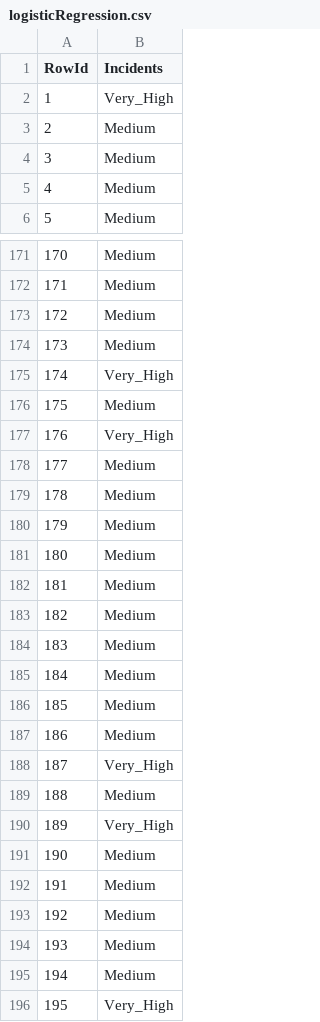
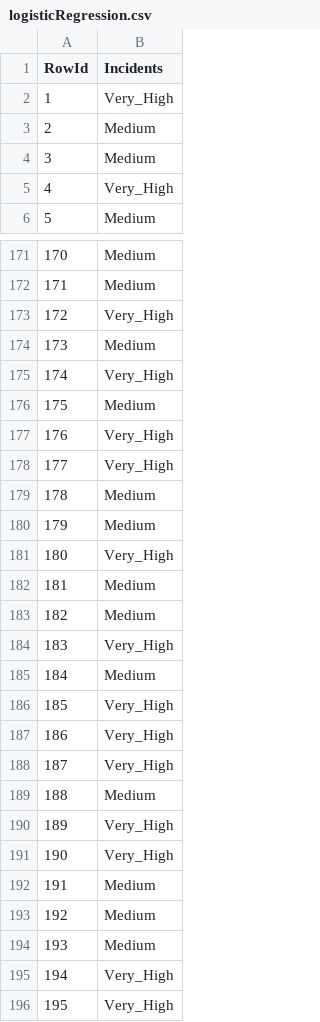
Before and after one commit to simaocunha71/machine_learning-daa, a CSV file: submission_files/logisticRegression.csv, drawn as a sheet; only a part is shown, gaps mark what is left out; the diff covers the shown part only.

```diff
--- a/submission_files/logisticRegression.csv
+++ b/submission_files/logisticRegression.csv
@@ -4,3 +4,3 @@ RowId,Incidents
 3,Medium
-4,Medium
+4,Very_High
 5,Medium
@@ -172,3 +172,3 @@ RowId,Incidents
 171,Medium
-172,Medium
+172,Very_High
 173,Medium
@@ -177,12 +177,12 @@ RowId,Incidents
 176,Very_High
-177,Medium
+177,Very_High
 178,Medium
 179,Medium
-180,Medium
+180,Very_High
 181,Medium
 182,Medium
-183,Medium
+183,Very_High
 184,Medium
-185,Medium
-186,Medium
+185,Very_High
+186,Very_High
 187,Very_High
@@ -190,3 +190,3 @@ RowId,Incidents
 189,Very_High
-190,Medium
+190,Very_High
 191,Medium
@@ -194,3 +194,3 @@ RowId,Incidents
 193,Medium
-194,Medium
+194,Very_High
 195,Very_High
```
Also changed, not shown: 125 edited cells elsewhere in this file, submission_files/svm.csv, 2 other files.
